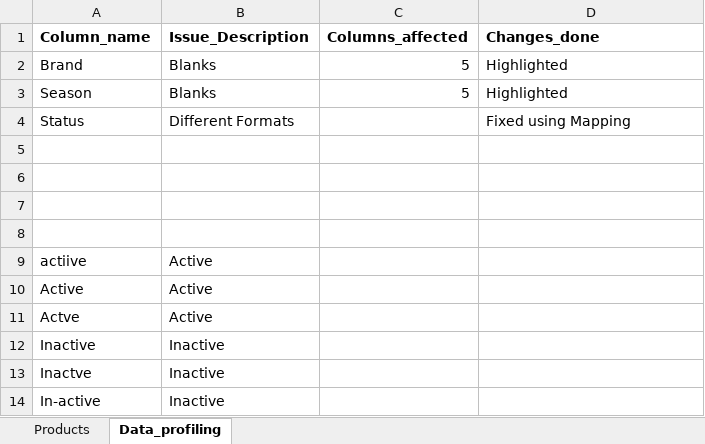
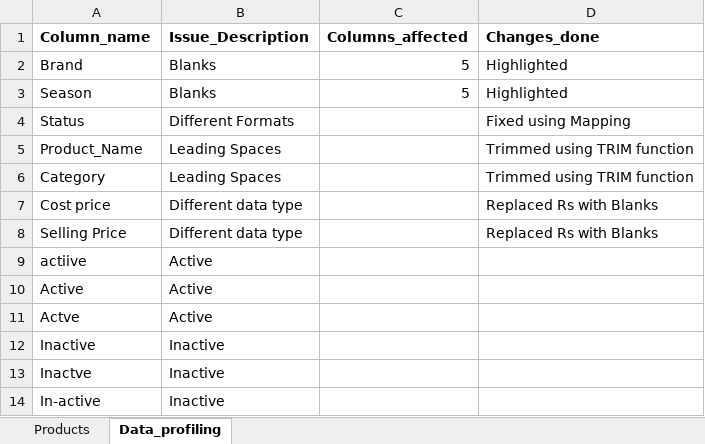
Before and after one commit to Rithi-20/Rithiha, an Excel workbook: Excel/Project/Freshmart/Cleaned/Cleaned_FreshMart_Products.xlsx, sheet Data_profiling, drawn as a sheet; values as stored, in another font and other column widths than the file's, no borders; the diff names each change by its address in the sheet, - before the commit and + after, or states it on an @@ line.

Commit message:
Reference the columns from another workbook using power query(Merge queries)

```diff
--- a/Excel/Project/Freshmart/Cleaned/Cleaned_FreshMart_Products.xlsx (sheet Data_profiling)
+++ b/Excel/Project/Freshmart/Cleaned/Cleaned_FreshMart_Products.xlsx (sheet Data_profiling)
-row 5: (empty)
+row 5: Product_Name | Leading Spaces |  | Trimmed using TRIM function
-row 6: (empty)
+row 6: Category | Leading Spaces |  | Trimmed using TRIM function
-row 7: (empty)
+row 7: Cost price | Different data type |  | Replaced Rs with Blanks
-row 8: (empty)
+row 8: Selling Price | Different data type |  | Replaced Rs with Blanks
```
Also changed, not shown: sheet Products, formulas that keep their value, Excel/Project/Freshmart/Cleaned/Cleaned_FreshMart_Customers.xlsx, Excel/Project/Freshmart/Cleaned/Cleaned_FreshMart_Employess.xlsx, 6 other files.
